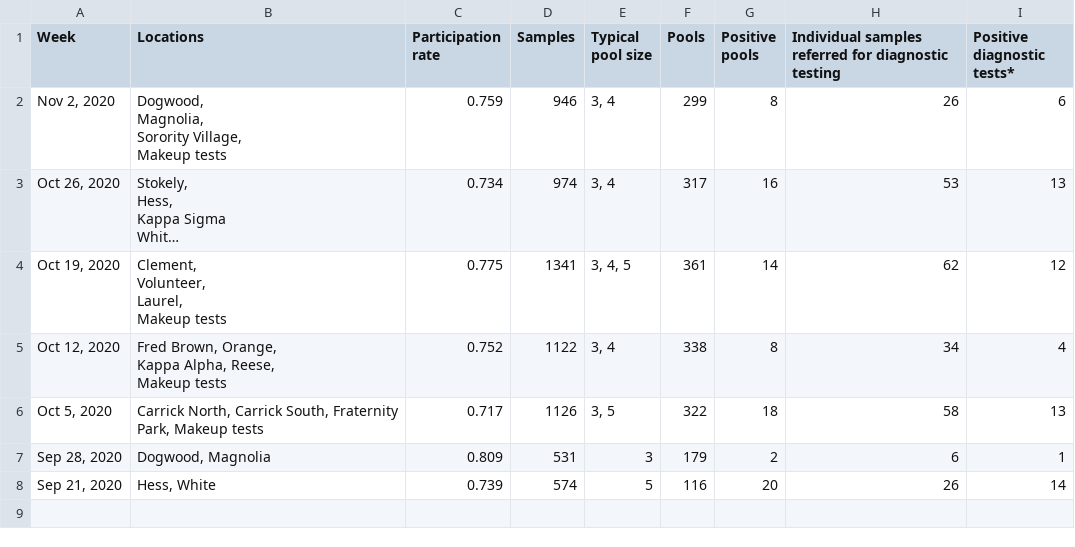
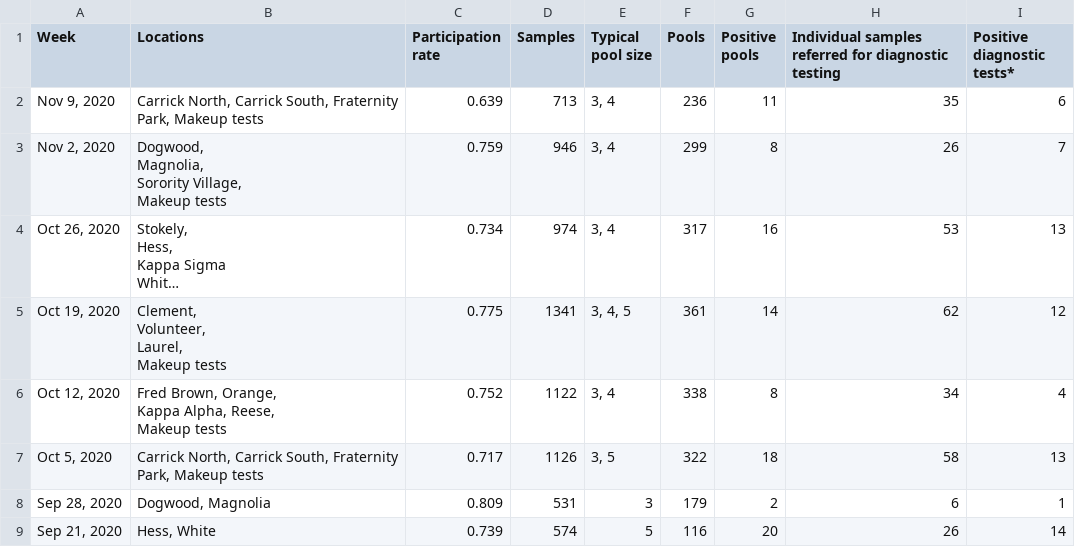
Before and after one commit to bomeara/brianomearainfo, a CSV file: docs/7 LIVE_saliva_test_data_Page 1_Table.csv, drawn as a sheet; long unchanged cells end in …; addresses are those after the commit; the diff names each change by its address in the sheet, - before the commit and + after, or states it on an @@ line.

```diff
--- a/docs/7 LIVE_saliva_test_data_Page 1_Table.csv
+++ b/docs/7 LIVE_saliva_test_data_Page 1_Table.csv
+row 2: Nov 9, 2020 | Carrick North, Carrick South, Fraternity Park, Makeup tests | 0.639 | 713 | 3, 4 | 236 | 11 | 35 | 6
-I3 (Positive diagnostic tests*): 6
+I3 (Positive diagnostic tests*): 7
```
Also changed, not shown: docs/2 new cases_Page 1_Time series.csv, docs/8 LIVE_SHC_test_data_Page 1_Table.csv, 8 other files.
